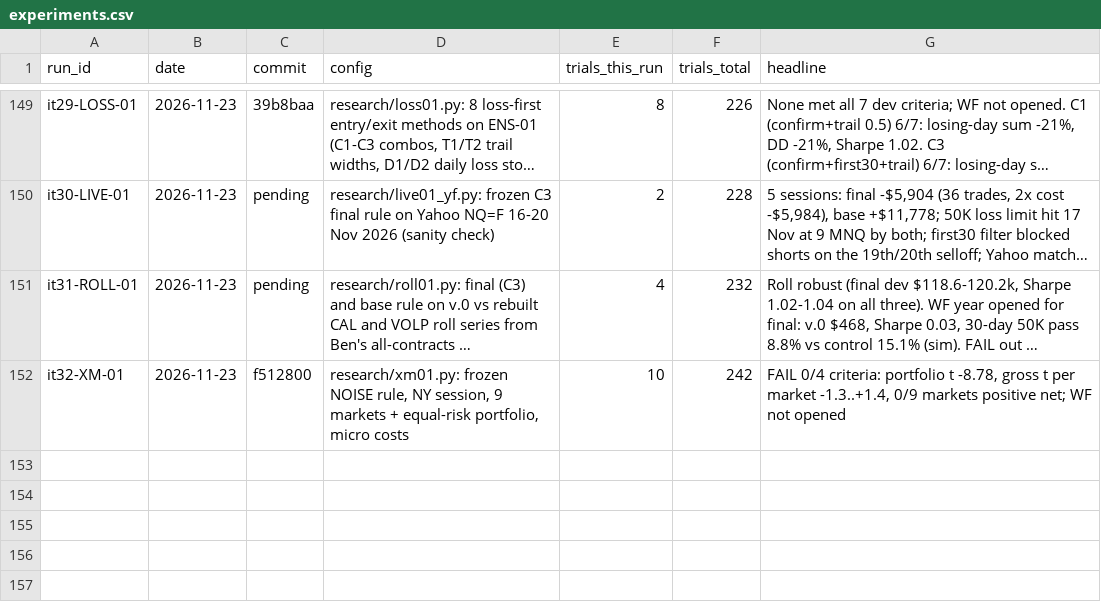
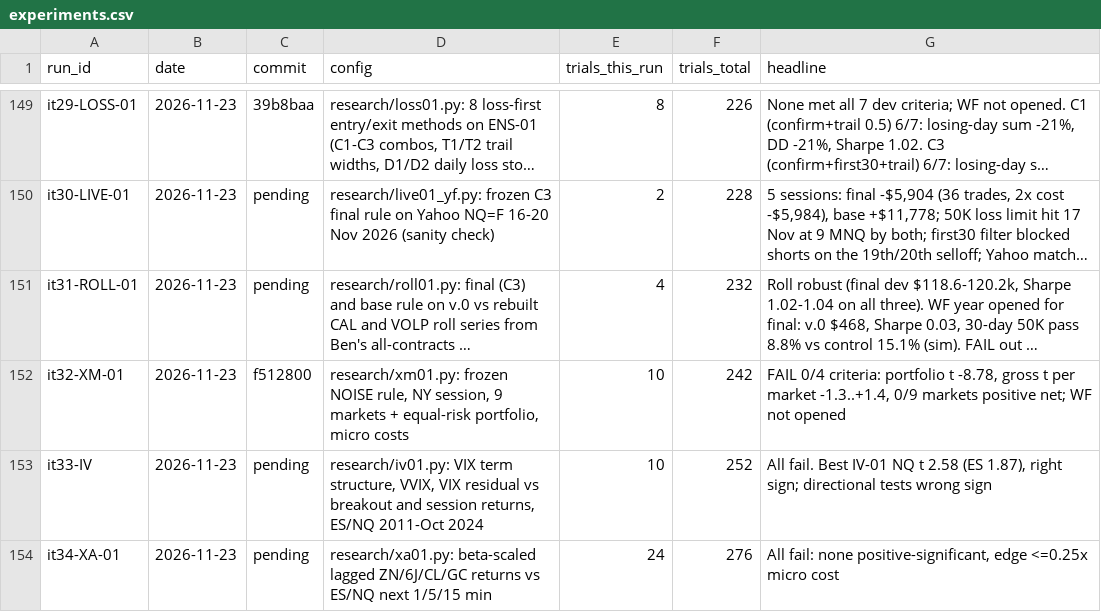
Before and after one commit to bennnliu/sniper, a CSV file: experiments.csv, drawn as a sheet; only a part is shown, gaps mark what is left out; long unchanged cells end in …; the diff names each change by its address in the sheet, - before the commit and + after, or states it on an @@ line.

```diff
--- a/experiments.csv
+++ b/experiments.csv
+row 153: it33-IV | 2026-11-23 | pending | research/iv01.py: VIX term structure, VVIX, VIX residual vs breakout and session returns, ES/NQ 2011-Oct 2024 | 10 | 252 | All fail. Best IV-01 NQ t 2.58 (ES 1.87), right sign; directional tests wrong sign
+row 154: it34-XA-01 | 2026-11-23 | pending | research/xa01.py: beta-scaled lagged ZN/6J/CL/GC returns vs ES/NQ next 1/5/15 min | 24 | 276 | All fail: none positive-significant, edge <=0.25x micro cost
```
Also changed, not shown: feature_registry.csv, 5 other files.
